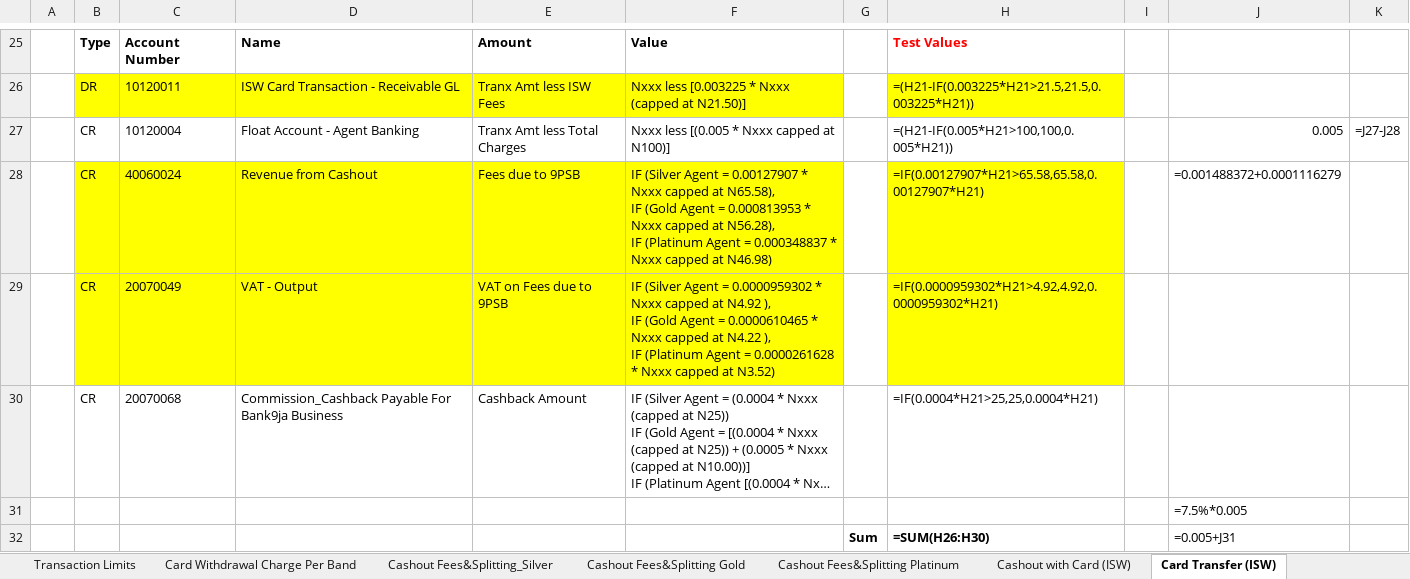
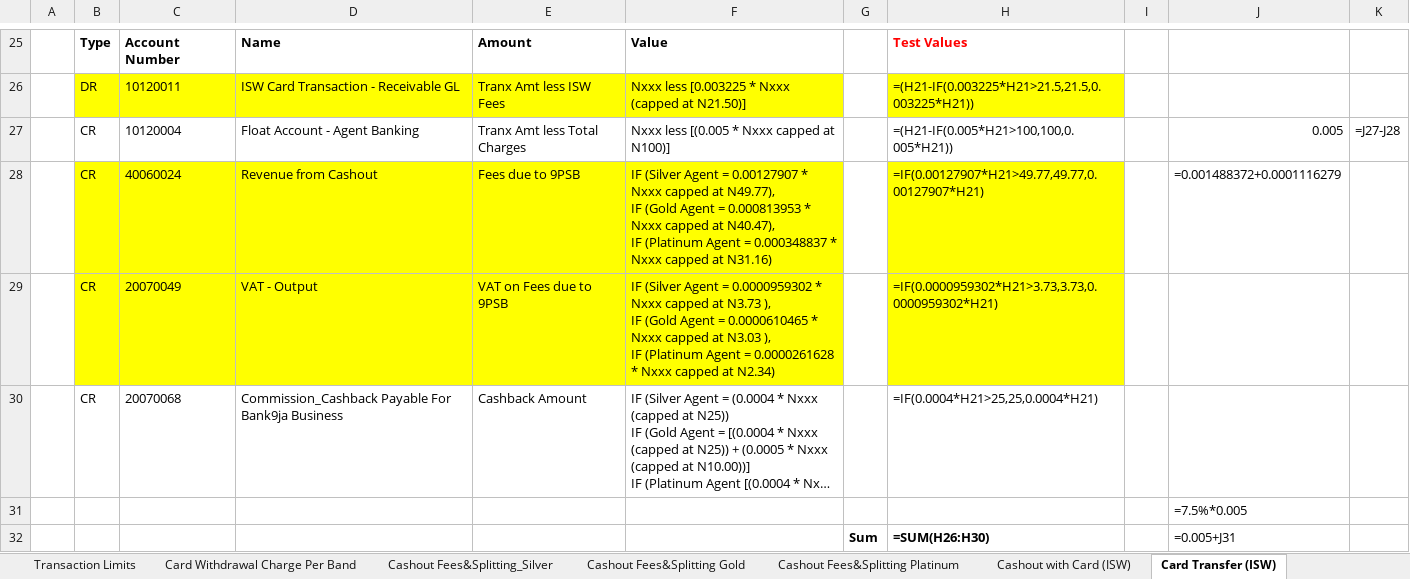
Before and after one commit to Timi4real1/Nigeria-Watch, an Excel workbook: Updated_Agent_User_Accounting_Schematics_EMTL_ISW_VATincl (updated).xlsx, sheet Card Transfer (ISW), drawn as a sheet; only a part is shown, gaps mark what is left out; long unchanged cells end in …; values as stored, in another font and other column widths than the file's, no borders; formulas without a stored value are shown as written; ↵ is a line break in a cell; the diff names each change by its address in the sheet, - before the commit and + after, or states it on an @@ line.

```diff
--- a/Updated_Agent_User_Accounting_Schematics_EMTL_ISW_VATincl (updated).xlsx (sheet Card Transfer (ISW))
+++ b/Updated_Agent_User_Accounting_Schematics_EMTL_ISW_VATincl (updated).xlsx (sheet Card Transfer (ISW))
-F28: …capped at N65.58), ↵ IF (Gold Agent = 0.000813953 * Nxxx capped at N56.28), ↵ IF (Platinum Agent = 0.000348837 * Nxxx capped at N46.98)
+F28: …capped at N49.77), ↵ IF (Gold Agent = 0.000813953 * Nxxx capped at N40.47), ↵ IF (Platinum Agent = 0.000348837 * Nxxx capped at N31.16)
-H28: =IF(0.00127907*H21>65.58,65.58,0.00127907*H21)
+H28: =IF(0.00127907*H21>49.77,49.77,0.00127907*H21)
-F29: …capped at N4.92 ), ↵ IF (Gold Agent = 0.0000610465 * Nxxx capped at N4.22 ), ↵ IF (Platinum Agent = 0.0000261628 * Nxxx capped at N3.52)
+F29: …capped at N3.73 ), ↵ IF (Gold Agent = 0.0000610465 * Nxxx capped at N3.03 ), ↵ IF (Platinum Agent = 0.0000261628 * Nxxx capped at N2.34)
-H29: =IF(0.0000959302*H21>4.92,4.92,0.0000959302*H21)
+H29: =IF(0.0000959302*H21>3.73,3.73,0.0000959302*H21)
```
Also changed, not shown: sheet Cashout with Card (ISW).
